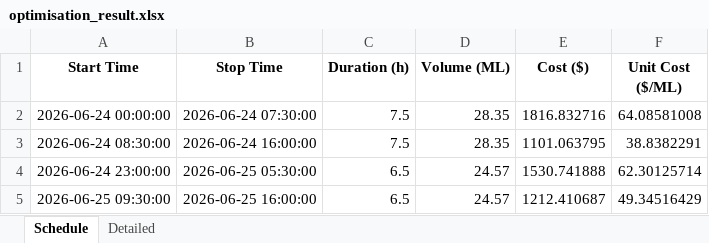
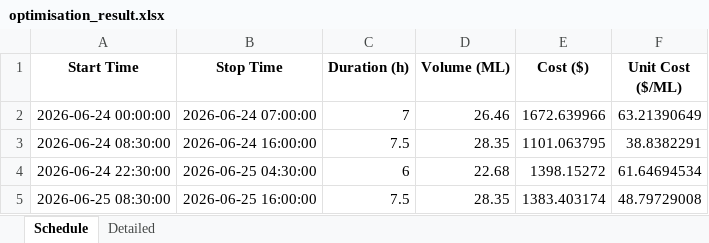
Before and after one commit to wjt1991/pump-optimisation-for-SHW, an Excel workbook: data/latest/optimisation_result.xlsx, sheet Schedule, drawn as a sheet; values as stored, in another font and other column widths than the file's, no borders; removed rows and columns are numbered as before the commit, all else as after; the diff names each change by its address in the sheet, - before the commit and + after, or states it on an @@ line.

```diff
--- a/data/latest/optimisation_result.xlsx (sheet Schedule)
+++ b/data/latest/optimisation_result.xlsx (sheet Schedule)
-B2 (Stop Time): 2026-06-24 07:30:00
+B2 (Stop Time): 2026-06-24 07:00:00
-C2 (Duration (h)): 7.5
+C2 (Duration (h)): 7
-D2 (Volume (ML)): 28.35
+D2 (Volume (ML)): 26.46
-E2 (Cost ($)): 1816.832716
+E2 (Cost ($)): 1672.639966
-F2 (Unit Cost ($/ML)): 64.08581008
+F2 (Unit Cost ($/ML)): 63.21390649
-row 4: 2026-06-24 23:00:00 | 2026-06-25 05:30:00 | 6.5 | 24.57 | 1530.741888 | 62.30125714
-row 5: 2026-06-25 09:30:00 | 2026-06-25 16:00:00 | 6.5 | 24.57 | 1212.410687 | 49.34516429
+row 4: 2026-06-24 22:30:00 | 2026-06-25 04:30:00 | 6 | 22.68 | 1398.15272 | 61.64694534
+row 5: 2026-06-25 08:30:00 | 2026-06-25 16:00:00 | 7.5 | 28.35 | 1383.403174 | 48.79729008
```
Also changed, not shown: sheet Detailed, 3 other files.
